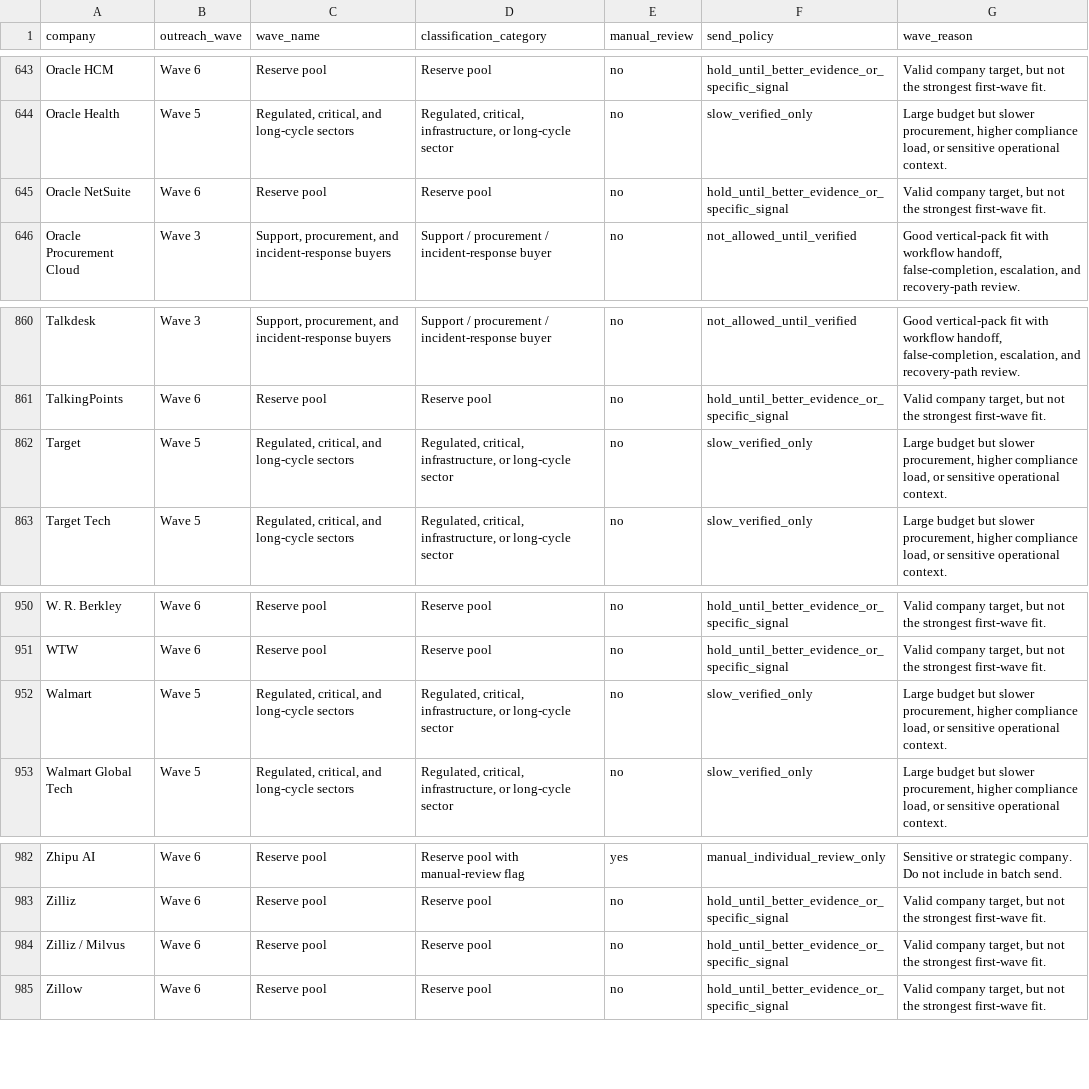
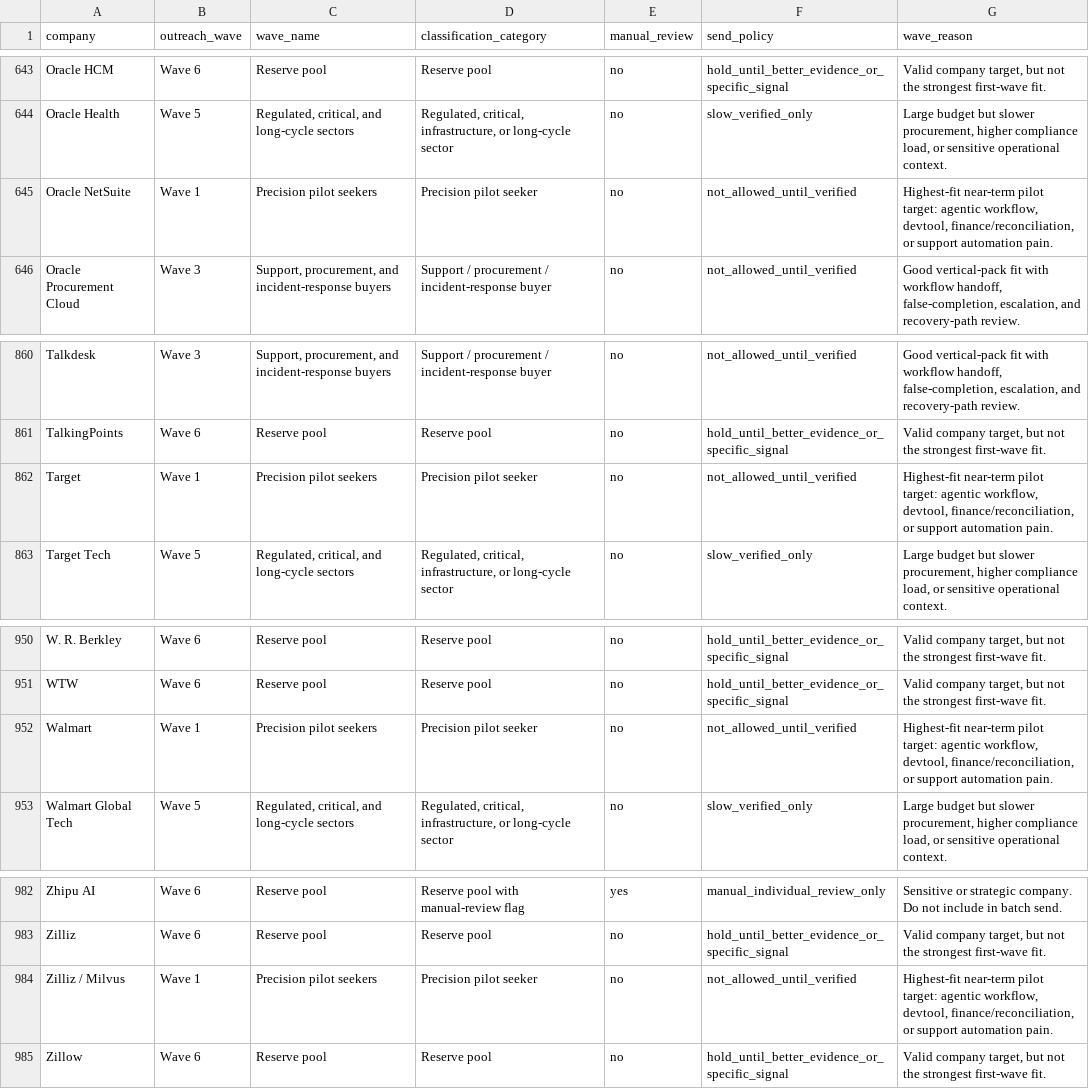
Before and after one commit to mrclarkonline-cyber/specshift-sps-evaluator, a CSV file: v0_5/outreach_pipeline/choice_c_company_wave_assignments_v0_1.csv, drawn as a sheet; only a part is shown, gaps mark what is left out; the diff covers the shown part only.

Commit message:
Assign company-only targets to Wave 1

```diff
--- a/v0_5/outreach_pipeline/choice_c_company_wave_assignments_v0_1.csv
+++ b/v0_5/outreach_pipeline/choice_c_company_wave_assignments_v0_1.csv
@@ -644,3 +644,3 @@ Oracle HCM,Wave 6,Reserve pool,Reserve pool,no,hold_until_better_evidence_or_spe
 Oracle Health,Wave 5,"Regulated, critical, and long-cycle sectors","Regulated, critical, infrastructure, or long-cycle sector",no,slow_verified_only,"Large budget but slower procurement, higher compliance load, or sensitive operational context."
-Oracle NetSuite,Wave 6,Reserve pool,Reserve pool,no,hold_until_better_evidence_or_specific_signal,"Valid company target, but not the strongest first-wave fit."
+Oracle NetSuite,Wave 1,Precision pilot seekers,Precision pilot seeker,no,not_allowed_until_verified,"Highest-fit near-term pilot target: agentic workflow, devtool, finance/reconciliation, or support automation pain."
 Oracle Procurement Cloud,Wave 3,"Support, procurement, and incident-response buyers",Support / procurement / incident-response buyer,no,not_allowed_until_verified,"Good vertical-pack fit with workflow handoff, false-completion, escalation, and recovery-path review."
@@ -861,3 +861,3 @@ Talkdesk,Wave 3,"Support, procurement, and incident-response buyers",Support / p
 TalkingPoints,Wave 6,Reserve pool,Reserve pool,no,hold_until_better_evidence_or_specific_signal,"Valid company target, but not the strongest first-wave fit."
-Target,Wave 5,"Regulated, critical, and long-cycle sectors","Regulated, critical, infrastructure, or long-cycle sector",no,slow_verified_only,"Large budget but slower procurement, higher compliance load, or sensitive operational context."
+Target,Wave 1,Precision pilot seekers,Precision pilot seeker,no,not_allowed_until_verified,"Highest-fit near-term pilot target: agentic workflow, devtool, finance/reconciliation, or support automation pain."
 Target Tech,Wave 5,"Regulated, critical, and long-cycle sectors","Regulated, critical, infrastructure, or long-cycle sector",no,slow_verified_only,"Large budget but slower procurement, higher compliance load, or sensitive operational context."
@@ -951,3 +951,3 @@ W. R. Berkley,Wave 6,Reserve pool,Reserve pool,no,hold_until_better_evidence_or_
 WTW,Wave 6,Reserve pool,Reserve pool,no,hold_until_better_evidence_or_specific_signal,"Valid company target, but not the strongest first-wave fit."
-Walmart,Wave 5,"Regulated, critical, and long-cycle sectors","Regulated, critical, infrastructure, or long-cycle sector",no,slow_verified_only,"Large budget but slower procurement, higher compliance load, or sensitive operational context."
+Walmart,Wave 1,Precision pilot seekers,Precision pilot seeker,no,not_allowed_until_verified,"Highest-fit near-term pilot target: agentic workflow, devtool, finance/reconciliation, or support automation pain."
 Walmart Global Tech,Wave 5,"Regulated, critical, and long-cycle sectors","Regulated, critical, infrastructure, or long-cycle sector",no,slow_verified_only,"Large budget but slower procurement, higher compliance load, or sensitive operational context."
@@ -983,3 +983,3 @@ Zhipu AI,Wave 6,Reserve pool,Reserve pool with manual-review flag,yes,manual_ind
 Zilliz,Wave 6,Reserve pool,Reserve pool,no,hold_until_better_evidence_or_specific_signal,"Valid company target, but not the strongest first-wave fit."
-Zilliz / Milvus,Wave 6,Reserve pool,Reserve pool,no,hold_until_better_evidence_or_specific_signal,"Valid company target, but not the strongest first-wave fit."
+Zilliz / Milvus,Wave 1,Precision pilot seekers,Precision pilot seeker,no,not_allowed_until_verified,"Highest-fit near-term pilot target: agentic workflow, devtool, finance/reconciliation, or support automation pain."
 Zillow,Wave 6,Reserve pool,Reserve pool,no,hold_until_better_evidence_or_specific_signal,"Valid company target, but not the strongest first-wave fit."
```
Also changed, not shown: 25 edited cells elsewhere in this file, 2 other files.
